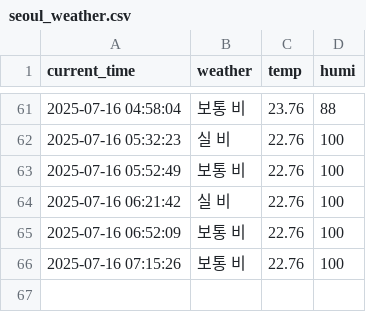
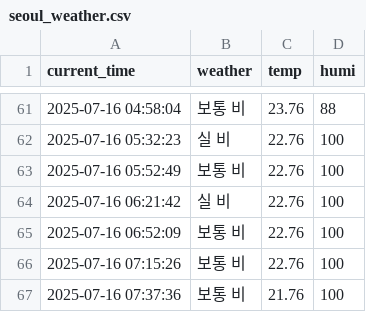
Before and after one commit to jaewoo01/seoul_weather_per_5m, a CSV file: seoul_weather.csv, drawn as a sheet; only a part is shown, gaps mark what is left out.

```diff
--- a/seoul_weather.csv
+++ b/seoul_weather.csv
@@ -66 +66,2 @@ current_time,weather,temp,humi
 2025-07-16 07:15:26,보통 비,22.76,100
+2025-07-16 07:37:36,보통 비,21.76,100
```
